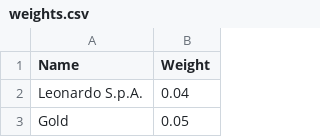
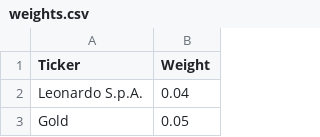
Before and after one commit to ianinatarca/market-risk-engine, a CSV file: data/weights.csv, drawn as a sheet; only a part is shown.

Commit message:
Update weights.csv

```diff
--- a/data/weights.csv
+++ b/data/weights.csv
@@ -1,2 +1,2 @@
-Name,Weight
+Ticker,Weight
 Leonardo S.p.A.,0.04
```
